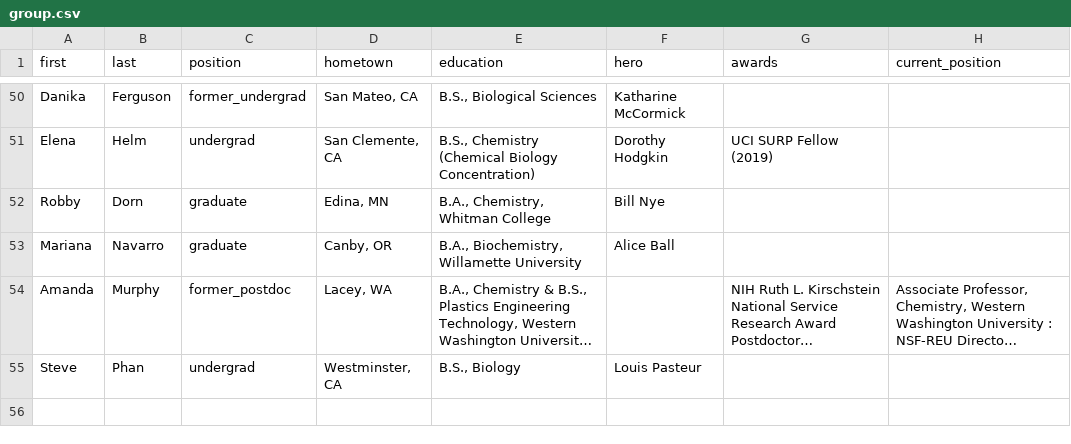
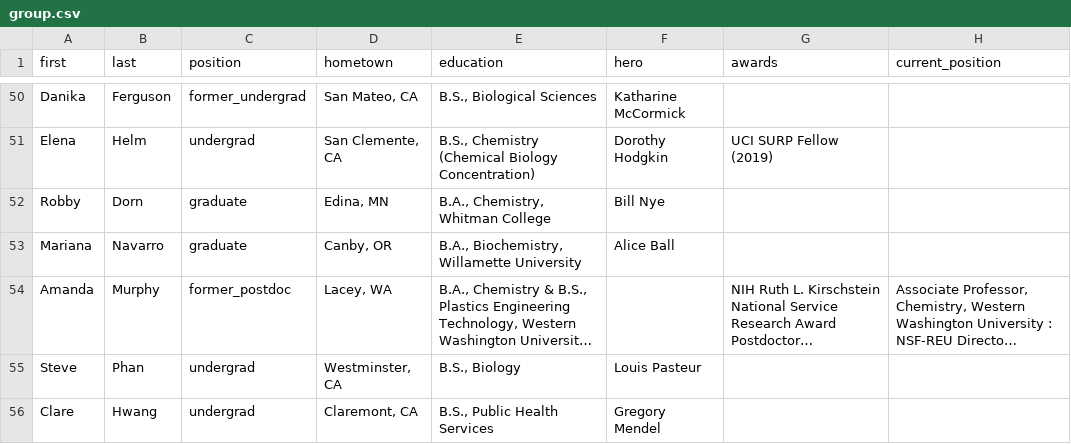
Before and after one commit to c-bun/Prescher-Lab-Site, a CSV file: _data/group.csv, drawn as a sheet; only a part is shown, gaps mark what is left out; long unchanged cells end in …; the diff names each change by its address in the sheet, - before the commit and + after, or states it on an @@ line.

```diff
--- a/_data/group.csv
+++ b/_data/group.csv
+row 56: Clare | Hwang | undergrad | Claremont, CA | B.S., Public Health Services | Gregory Mendel
```
Also changed, not shown: 2 other files.
